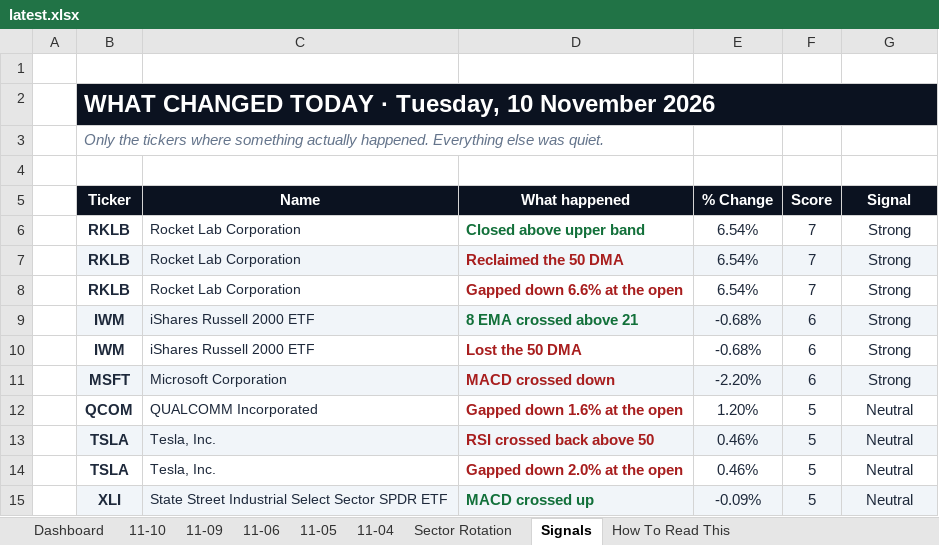
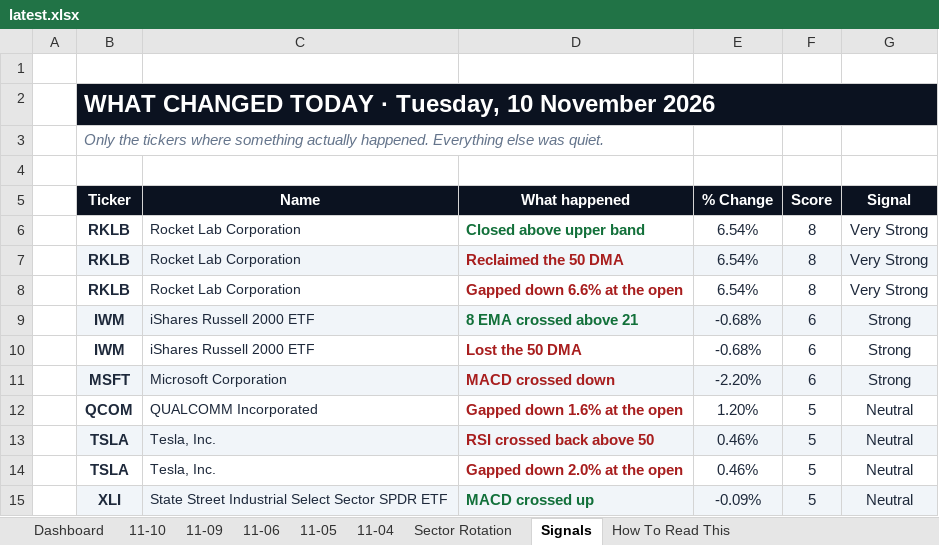
Before and after one commit to GeoWizard4645/Stock-Analysis-for-my-Grandpa, an Excel workbook: docs/data/latest.xlsx, sheet Signals, drawn as a sheet; only a part is shown; values as stored, in another font and other column widths than the file's, no borders; conditional formats not drawn; the diff names each change by its address in the sheet, - before the commit and + after, or states it on an @@ line.

```diff
--- a/docs/data/latest.xlsx (sheet Signals)
+++ b/docs/data/latest.xlsx (sheet Signals)
-F6:F8 (Score): 7
+F6:F8 (Score): 8
-G6:G8 (Signal): Strong
+G6:G8 (Signal): Very Strong
```
Also changed, not shown: sheet 11-10, sheet Dashboard, sheet 11-05, sheet 11-04, sheet 11-06, sheet 11-09, 1 other file.
